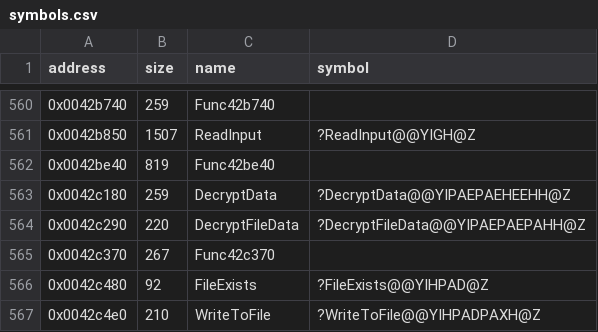
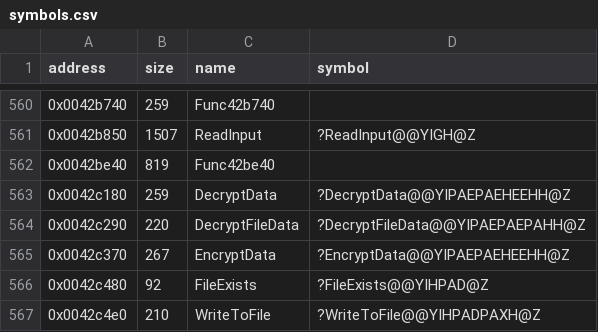
Before and after one commit to Cirno-Labs/th09, a CSV file: config/symbols.csv, drawn as a sheet; only a part is shown, gaps mark what is left out.

Commit message:
Decompile EncryptData (0x42c370)
The reverse of DecryptData, ported as is from th08. SaveScore
encrypts the score file with it.

```diff
--- a/config/symbols.csv
+++ b/config/symbols.csv
@@ -564,3 +564,3 @@ address,size,name,symbol
 0x0042c290,220,DecryptFileData,?DecryptFileData@@YIPAEPAEPAHH@Z
-0x0042c370,267,Func42c370,
+0x0042c370,267,EncryptData,?EncryptData@@YIPAEPAEHEEHH@Z
 0x0042c480,92,FileExists,?FileExists@@YIHPAD@Z
```
Also changed, not shown: 3 other files.
